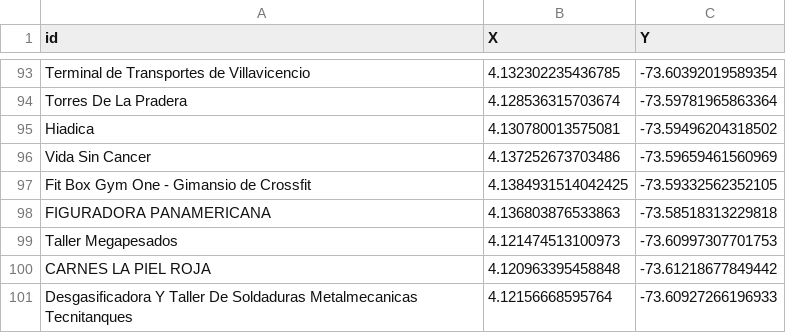
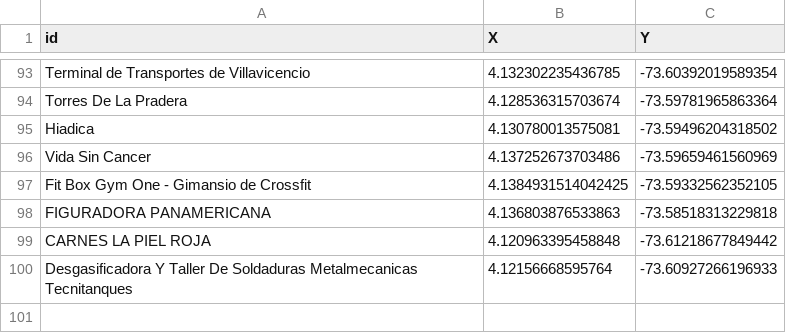
Before and after one commit to zeroxwx/PROYECTO, a CSV file: NODOS.csv, drawn as a sheet; only a part is shown, gaps mark what is left out.

Commit message:
Update NODOS.csv

```diff
--- a/NODOS.csv
+++ b/NODOS.csv
@@ -98,3 +98,2 @@ Fit Box Gym One - Gimansio de Crossfit,4.1384931514042425, -73.59332562352105
 FIGURADORA PANAMERICANA,4.136803876533863, -73.58518313229818
-Taller Megapesados,4.121474513100973, -73.60997307701753
 CARNES LA PIEL ROJA,4.120963395458848, -73.61218677849442
```
